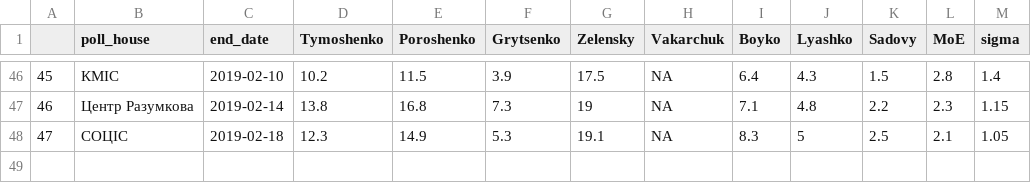
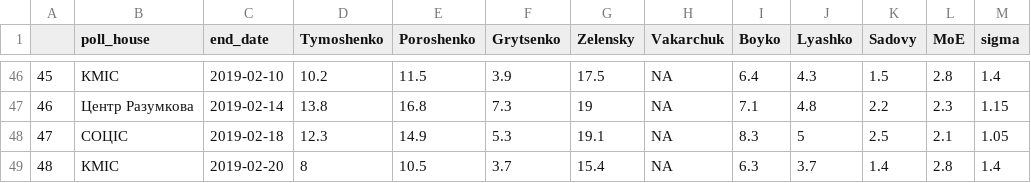
Before and after one commit to drimacus182/president_polls, a CSV file: data/chart_data_points.csv, drawn as a sheet; only a part is shown, gaps mark what is left out.

```diff
--- a/data/chart_data_points.csv
+++ b/data/chart_data_points.csv
@@ -48 +48,2 @@
 "47","СОЦІС",2019-02-18,12.3,14.9,5.3,19.1,NA,8.3,5,2.5,2.1,1.05
+"48","КМІС",2019-02-20,8,10.5,3.7,15.4,NA,6.3,3.7,1.4,2.8,1.4
```
Also changed, not shown: data/chart_data_lines.csv.
